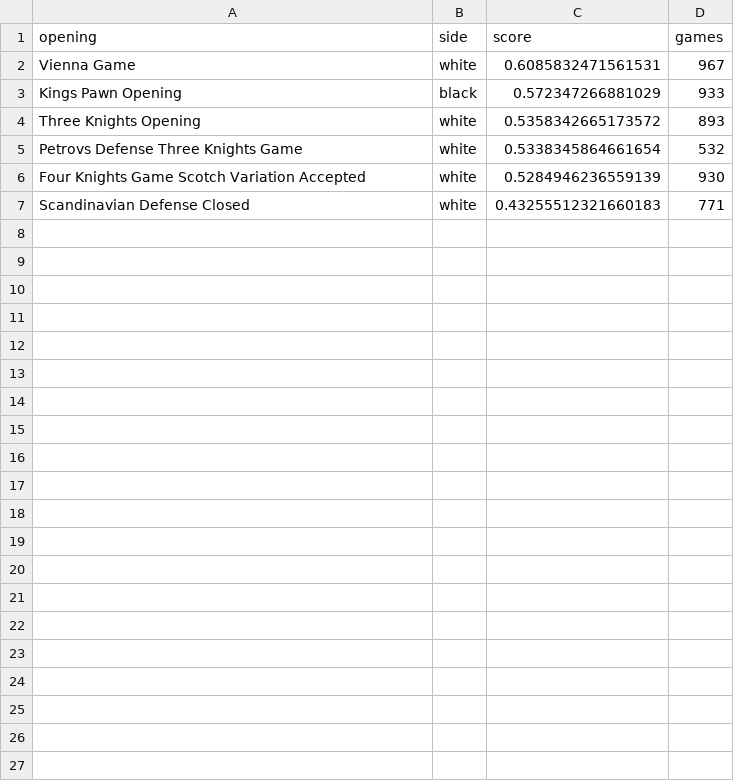
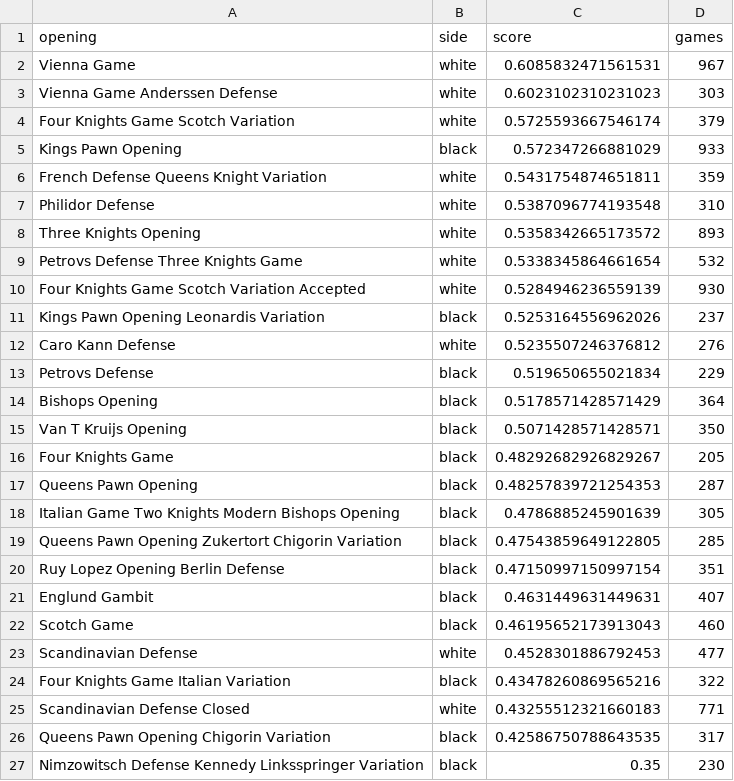
Before and after one commit to elmurie/chesscom-personal-analysis, a CSV file: dataset/processed/elmurie/opening_stats.csv, drawn as a sheet; the diff names each change by its address in the sheet, - before the commit and + after, or states it on an @@ line.

```diff
--- a/dataset/processed/elmurie/opening_stats.csv
+++ b/dataset/processed/elmurie/opening_stats.csv
+row 3: Vienna Game Anderssen Defense | white | 0.6023102310231023 | 303
+row 4: Four Knights Game Scotch Variation | white | 0.5725593667546174 | 379
+row 6: French Defense Queens Knight Variation | white | 0.5431754874651811 | 359
+row 7: Philidor Defense | white | 0.5387096774193548 | 310
+row 11: Kings Pawn Opening Leonardis Variation | black | 0.5253164556962026 | 237
+row 12: Caro Kann Defense | white | 0.5235507246376812 | 276
+row 13: Petrovs Defense | black | 0.519650655021834 | 229
+row 14: Bishops Opening | black | 0.5178571428571429 | 364
+row 15: Van T Kruijs Opening | black | 0.5071428571428571 | 350
+row 16: Four Knights Game | black | 0.48292682926829267 | 205
+row 17: Queens Pawn Opening | black | 0.48257839721254353 | 287
+row 18: Italian Game Two Knights Modern Bishops Opening | black | 0.4786885245901639 | 305
+row 19: Queens Pawn Opening Zukertort Chigorin Variation | black | 0.47543859649122805 | 285
+row 20: Ruy Lopez Opening Berlin Defense | black | 0.47150997150997154 | 351
+row 21: Englund Gambit | black | 0.4631449631449631 | 407
+row 22: Scotch Game | black | 0.46195652173913043 | 460
+row 23: Scandinavian Defense | white | 0.4528301886792453 | 477
+row 24: Four Knights Game Italian Variation | black | 0.43478260869565216 | 322
+row 26: Queens Pawn Opening Chigorin Variation | black | 0.42586750788643535 | 317
+row 27: Nimzowitsch Defense Kennedy Linksspringer Variation | black | 0.35 | 230
```
Also changed, not shown: 6 other files.
